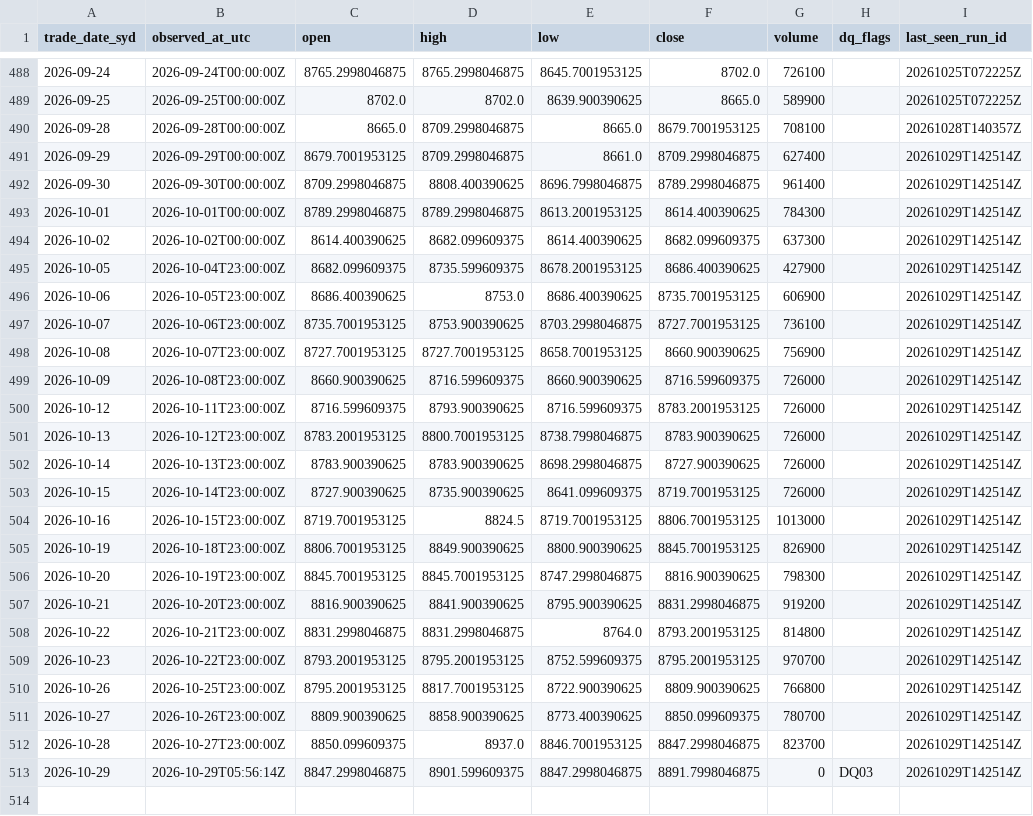
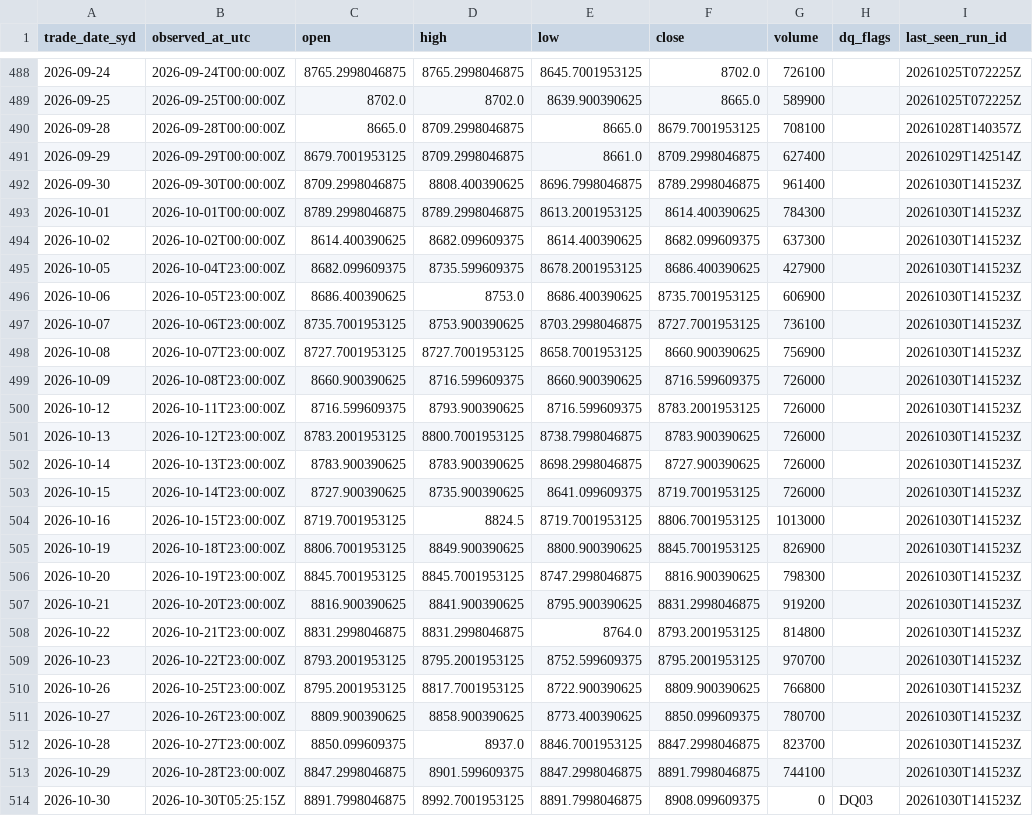
Before and after one commit to vpkngoc/BUSA3022_ASM2, a CSV file: data/curated/asx200_daily.csv, drawn as a sheet; only a part is shown, gaps mark what is left out.

```diff
--- a/data/curated/asx200_daily.csv
+++ b/data/curated/asx200_daily.csv
@@ -491,23 +491,24 @@ trade_date_syd,observed_at_utc,open,high,low,close,volume,dq_flags,last_seen_run
 2026-09-29,2026-09-29T00:00:00Z,8679.7001953125,8709.2998046875,8661.0,8709.2998046875,627400,,20261029T142514Z
-2026-09-30,2026-09-30T00:00:00Z,8709.2998046875,8808.400390625,8696.7998046875,8789.2998046875,961400,,20261029T142514Z
-2026-10-01,2026-10-01T00:00:00Z,8789.2998046875,8789.2998046875,8613.2001953125,8614.400390625,784300,,20261029T142514Z
-2026-10-02,2026-10-02T00:00:00Z,8614.400390625,8682.099609375,8614.400390625,8682.099609375,637300,,20261029T142514Z
-2026-10-05,2026-10-04T23:00:00Z,8682.099609375,8735.599609375,8678.2001953125,8686.400390625,427900,,20261029T142514Z
-2026-10-06,2026-10-05T23:00:00Z,8686.400390625,8753.0,8686.400390625,8735.7001953125,606900,,20261029T142514Z
-2026-10-07,2026-10-06T23:00:00Z,8735.7001953125,8753.900390625,8703.2998046875,8727.7001953125,736100,,20261029T142514Z
-2026-10-08,2026-10-07T23:00:00Z,8727.7001953125,8727.7001953125,8658.7001953125,8660.900390625,756900,,20261029T142514Z
-2026-10-09,2026-10-08T23:00:00Z,8660.900390625,8716.599609375,8660.900390625,8716.599609375,726000,,20261029T142514Z
-2026-10-12,2026-10-11T23:00:00Z,8716.599609375,8793.900390625,8716.599609375,8783.2001953125,726000,,20261029T142514Z
-2026-10-13,2026-10-12T23:00:00Z,8783.2001953125,8800.7001953125,8738.7998046875,8783.900390625,726000,,20261029T142514Z
-2026-10-14,2026-10-13T23:00:00Z,8783.900390625,8783.900390625,8698.2998046875,8727.900390625,726000,,20261029T142514Z
-2026-10-15,2026-10-14T23:00:00Z,8727.900390625,8735.900390625,8641.099609375,8719.7001953125,726000,,20261029T142514Z
-2026-10-16,2026-10-15T23:00:00Z,8719.7001953125,8824.5,8719.7001953125,8806.7001953125,1013000,,20261029T142514Z
-2026-10-19,2026-10-18T23:00:00Z,8806.7001953125,8849.900390625,8800.900390625,8845.7001953125,826900,,20261029T142514Z
-2026-10-20,2026-10-19T23:00:00Z,8845.7001953125,8845.7001953125,8747.2998046875,8816.900390625,798300,,20261029T142514Z
-2026-10-21,2026-10-20T23:00:00Z,8816.900390625,8841.900390625,8795.900390625,8831.2998046875,919200,,20261029T142514Z
-2026-10-22,2026-10-21T23:00:00Z,8831.2998046875,8831.2998046875,8764.0,8793.2001953125,814800,,20261029T142514Z
-2026-10-23,2026-10-22T23:00:00Z,8793.2001953125,8795.2001953125,8752.599609375,8795.2001953125,970700,,20261029T142514Z
-2026-10-26,2026-10-25T23:00:00Z,8795.2001953125,8817.7001953125,8722.900390625,8809.900390625,766800,,20261029T142514Z
-2026-10-27,2026-10-26T23:00:00Z,8809.900390625,8858.900390625,8773.400390625,8850.099609375,780700,,20261029T142514Z
-2026-10-28,2026-10-27T23:00:00Z,8850.099609375,8937.0,8846.7001953125,8847.2998046875,823700,,20261029T142514Z
-2026-10-29,2026-10-29T05:56:14Z,8847.2998046875,8901.599609375,8847.2998046875,8891.7998046875,0,DQ03,20261029T142514Z
+2026-09-30,2026-09-30T00:00:00Z,8709.2998046875,8808.400390625,8696.7998046875,8789.2998046875,961400,,20261030T141523Z
+2026-10-01,2026-10-01T00:00:00Z,8789.2998046875,8789.2998046875,8613.2001953125,8614.400390625,784300,,20261030T141523Z
+2026-10-02,2026-10-02T00:00:00Z,8614.400390625,8682.099609375,8614.400390625,8682.099609375,637300,,20261030T141523Z
+2026-10-05,2026-10-04T23:00:00Z,8682.099609375,8735.599609375,8678.2001953125,8686.400390625,427900,,20261030T141523Z
+2026-10-06,2026-10-05T23:00:00Z,8686.400390625,8753.0,8686.400390625,8735.7001953125,606900,,20261030T141523Z
+2026-10-07,2026-10-06T23:00:00Z,8735.7001953125,8753.900390625,8703.2998046875,8727.7001953125,736100,,20261030T141523Z
+2026-10-08,2026-10-07T23:00:00Z,8727.7001953125,8727.7001953125,8658.7001953125,8660.900390625,756900,,20261030T141523Z
+2026-10-09,2026-10-08T23:00:00Z,8660.900390625,8716.599609375,8660.900390625,8716.599609375,726000,,20261030T141523Z
+2026-10-12,2026-10-11T23:00:00Z,8716.599609375,8793.900390625,8716.599609375,8783.2001953125,726000,,20261030T141523Z
+2026-10-13,2026-10-12T23:00:00Z,8783.2001953125,8800.7001953125,8738.7998046875,8783.900390625,726000,,20261030T141523Z
+2026-10-14,2026-10-13T23:00:00Z,8783.900390625,8783.900390625,8698.2998046875,8727.900390625,726000,,20261030T141523Z
+2026-10-15,2026-10-14T23:00:00Z,8727.900390625,8735.900390625,8641.099609375,8719.7001953125,726000,,20261030T141523Z
+2026-10-16,2026-10-15T23:00:00Z,8719.7001953125,8824.5,8719.7001953125,8806.7001953125,1013000,,20261030T141523Z
+2026-10-19,2026-10-18T23:00:00Z,8806.7001953125,8849.900390625,8800.900390625,8845.7001953125,826900,,20261030T141523Z
+2026-10-20,2026-10-19T23:00:00Z,8845.7001953125,8845.7001953125,8747.2998046875,8816.900390625,798300,,20261030T141523Z
+2026-10-21,2026-10-20T23:00:00Z,8816.900390625,8841.900390625,8795.900390625,8831.2998046875,919200,,20261030T141523Z
+2026-10-22,2026-10-21T23:00:00Z,8831.2998046875,8831.2998046875,8764.0,8793.2001953125,814800,,20261030T141523Z
+2026-10-23,2026-10-22T23:00:00Z,8793.2001953125,8795.2001953125,8752.599609375,8795.2001953125,970700,,20261030T141523Z
+2026-10-26,2026-10-25T23:00:00Z,8795.2001953125,8817.7001953125,8722.900390625,8809.900390625,766800,,20261030T141523Z
+2026-10-27,2026-10-26T23:00:00Z,8809.900390625,8858.900390625,8773.400390625,8850.099609375,780700,,20261030T141523Z
+2026-10-28,2026-10-27T23:00:00Z,8850.099609375,8937.0,8846.7001953125,8847.2998046875,823700,,20261030T141523Z
+2026-10-29,2026-10-28T23:00:00Z,8847.2998046875,8901.599609375,8847.2998046875,8891.7998046875,744100,,20261030T141523Z
+2026-10-30,2026-10-30T05:25:15Z,8891.7998046875,8992.7001953125,8891.7998046875,8908.099609375,0,DQ03,20261030T141523Z
```
Also changed, not shown: data/curated/au10y_daily.csv, data/curated/au10y_vintages.csv, 9 other files.
